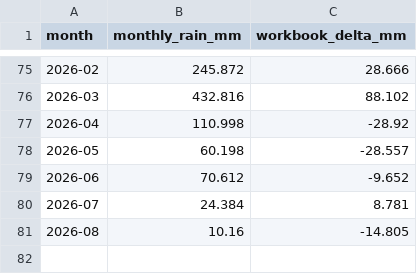
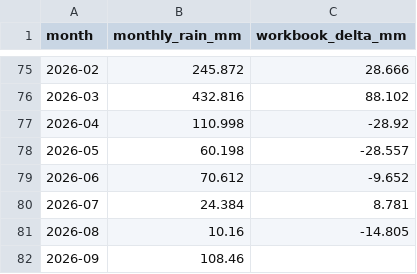
Before and after one commit to TrentinP/brambley-weather, a CSV file: data/historical/monthly_rainfall_2020_2026.csv, drawn as a sheet; only a part is shown, gaps mark what is left out.

```diff
--- a/data/historical/monthly_rainfall_2020_2026.csv
+++ b/data/historical/monthly_rainfall_2020_2026.csv
@@ -81 +81,2 @@ month,monthly_rain_mm,workbook_delta_mm
 2026-08,10.16,-14.805
+2026-09,108.46,
```
Also changed, not shown: data/daily/2026-10.csv, data/historical/daily/2026.csv, 4 other files.
